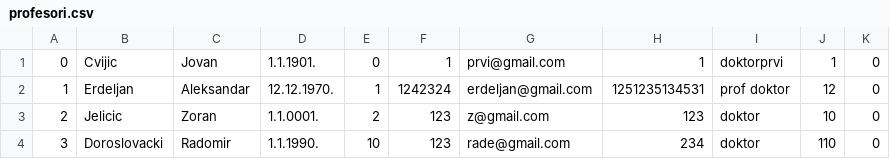
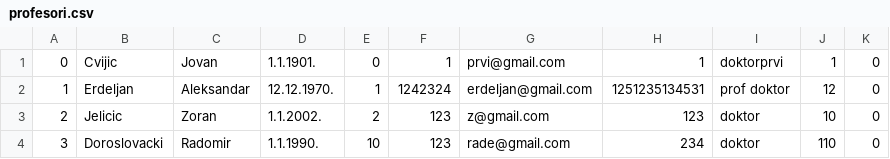
Before and after one commit to bgdj11/OISISI-project, a CSV file: CLI/Data/profesori.csv, drawn as a sheet.

```diff
--- a/CLI/Data/profesori.csv
+++ b/CLI/Data/profesori.csv
@@ -2,3 +2,3 @@
 1,Erdeljan,Aleksandar,12.12.1970.,1,1242324,erdeljan@gmail.com,1251235134531,prof doktor,12,0
-2,Jelicic,Zoran,1.1.0001.,2,123,z@gmail.com,123,doktor,10,0
+2,Jelicic,Zoran,1.1.2002.,2,123,z@gmail.com,123,doktor,10,0
 3,Doroslovacki,Radomir,1.1.1990.,10,123,rade@gmail.com,234,doktor,110,0
```
Also changed, not shown: CLI/Data/adrese.csv, 7 other files.
